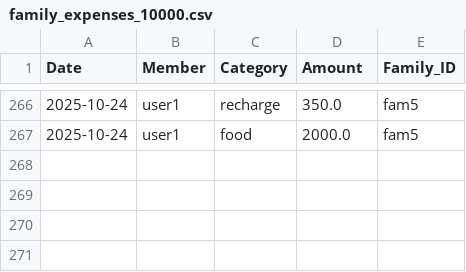
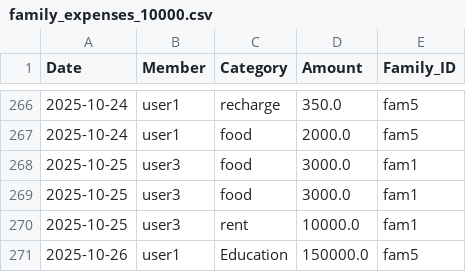
Before and after one commit to Shrey-Mittal518/Expense-and-Budget-Tracking-system-with-insights, a CSV file: family_expenses_10000.csv, drawn as a sheet; only a part is shown, gaps mark what is left out; the diff names each change by its address in the sheet, - before the commit and + after, or states it on an @@ line.

```diff
--- a/family_expenses_10000.csv
+++ b/family_expenses_10000.csv
+row 268: 2025-10-25 | user3 | food | 3000.0 | fam1
+row 269: 2025-10-25 | user3 | food | 3000.0 | fam1
+row 270: 2025-10-25 | user3 | rent | 10000.0 | fam1
+row 271: 2025-10-26 | user1 | Education | 150000.0 | fam5
```
Also changed, not shown: predicted_expenses.csv, 15 other files.
